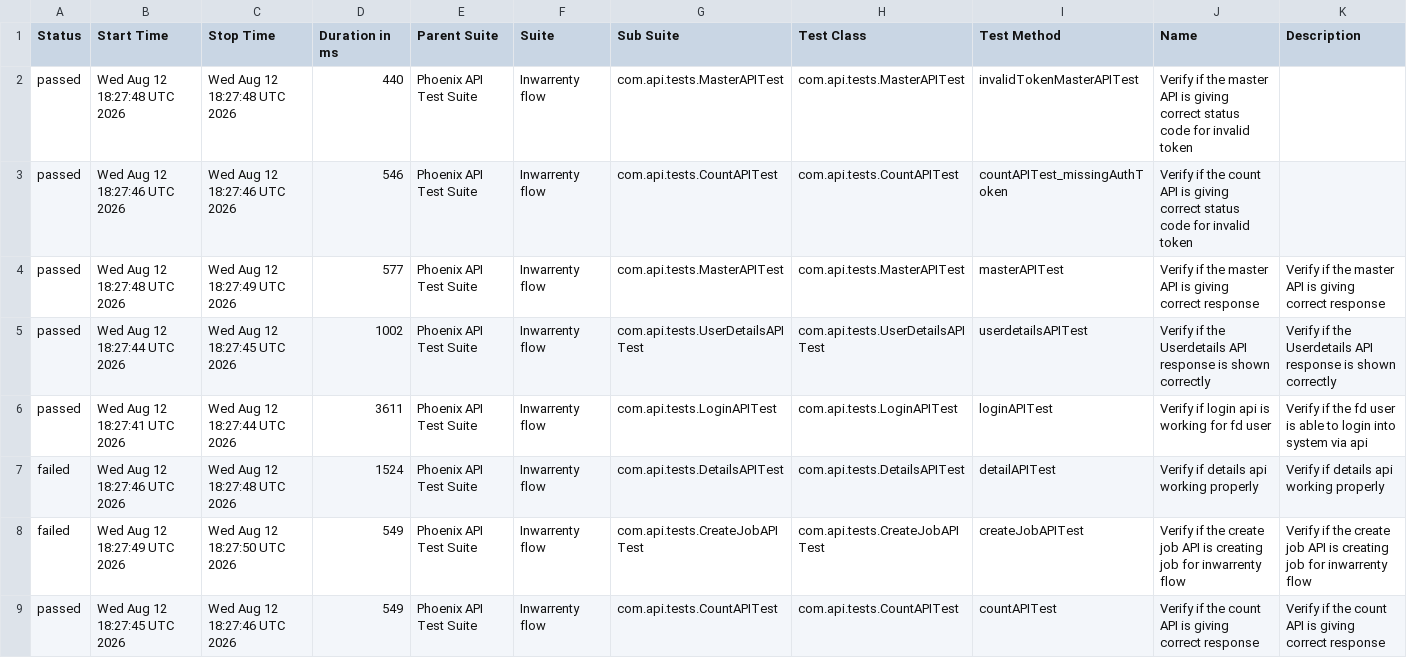
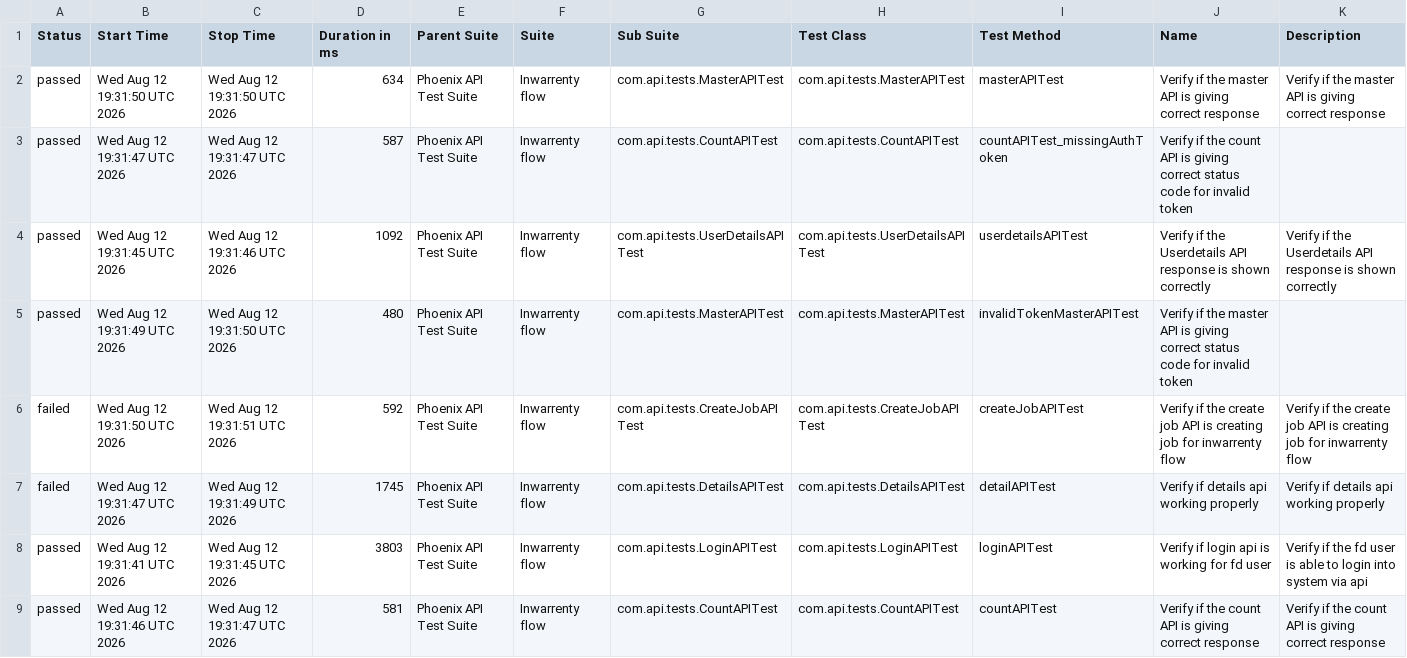
Before and after one commit to AbhijitNaik05/PhoenixTestAutomationFramework, a CSV file: data/suites.csv, drawn as a sheet.

```diff
--- a/data/suites.csv
+++ b/data/suites.csv
@@ -1,9 +1,9 @@
 "Status","Start Time","Stop Time","Duration in ms","Parent Suite","Suite","Sub Suite","Test Class","Test Method","Name","Description"
-"passed","Wed Aug 12 18:27:48 UTC 2026","Wed Aug 12 18:27:48 UTC 2026","440","Phoenix API Test Suite","Inwarrenty flow","com.api.tests.MasterAPITest","com.api.tests.MasterAPITest","invalidTokenMasterAPITest","Verify if the master API is giving correct status code for invalid token",""
-"passed","Wed Aug 12 18:27:46 UTC 2026","Wed Aug 12 18:27:46 UTC 2026","546","Phoenix API Test Suite","Inwarrenty flow","com.api.tests.CountAPITest","com.api.tests.CountAPITest","countAPITest_missingAuthToken","Verify if the count API is giving correct status code for invalid token",""
-"passed","Wed Aug 12 18:27:48 UTC 2026","Wed Aug 12 18:27:49 UTC 2026","577","Phoenix API Test Suite","Inwarrenty flow","com.api.tests.MasterAPITest","com.api.tests.MasterAPITest","masterAPITest","Verify if the master API is giving correct response","Verify if the master API is giving correct response"
-"passed","Wed Aug 12 18:27:44 UTC 2026","Wed Aug 12 18:27:45 UTC 2026","1002","Phoenix API Test Suite","Inwarrenty flow","com.api.tests.UserDetailsAPITest","com.api.tests.UserDetailsAPITest","userdetailsAPITest","Verify if the Userdetails API response is shown correctly","Verify if the Userdetails API response is shown correctly"
-"passed","Wed Aug 12 18:27:41 UTC 2026","Wed Aug 12 18:27:44 UTC 2026","3611","Phoenix API Test Suite","Inwarrenty flow","com.api.tests.LoginAPITest","com.api.tests.LoginAPITest","loginAPITest","Verify if login api is working for fd user","Verify if the fd user is able to login into system via api"
-"failed","Wed Aug 12 18:27:46 UTC 2026","Wed Aug 12 18:27:48 UTC 2026","1524","Phoenix API Test Suite","Inwarrenty flow","com.api.tests.DetailsAPITest","com.api.tests.DetailsAPITest","detailAPITest","Verify if details api working properly","Verify if details api working properly"
-"failed","Wed Aug 12 18:27:49 UTC 2026","Wed Aug 12 18:27:50 UTC 2026","549","Phoenix API Test Suite","Inwarrenty flow","com.api.tests.CreateJobAPITest","com.api.tests.CreateJobAPITest","createJobAPITest","Verify if the create job API is creating job for inwarrenty flow","Verify if the create job API is creating job for inwarrenty flow"
-"passed","Wed Aug 12 18:27:45 UTC 2026","Wed Aug 12 18:27:46 UTC 2026","549","Phoenix API Test Suite","Inwarrenty flow","com.api.tests.CountAPITest","com.api.tests.CountAPITest","countAPITest","Verify if the count API is giving correct response","Verify if the count API is giving correct response"
+"passed","Wed Aug 12 19:31:50 UTC 2026","Wed Aug 12 19:31:50 UTC 2026","634","Phoenix API Test Suite","Inwarrenty flow","com.api.tests.MasterAPITest","com.api.tests.MasterAPITest","masterAPITest","Verify if the master API is giving correct response","Verify if the master API is giving correct response"
+"passed","Wed Aug 12 19:31:47 UTC 2026","Wed Aug 12 19:31:47 UTC 2026","587","Phoenix API Test Suite","Inwarrenty flow","com.api.tests.CountAPITest","com.api.tests.CountAPITest","countAPITest_missingAuthToken","Verify if the count API is giving correct status code for invalid token",""
+"passed","Wed Aug 12 19:31:45 UTC 2026","Wed Aug 12 19:31:46 UTC 2026","1092","Phoenix API Test Suite","Inwarrenty flow","com.api.tests.UserDetailsAPITest","com.api.tests.UserDetailsAPITest","userdetailsAPITest","Verify if the Userdetails API response is shown correctly","Verify if the Userdetails API response is shown correctly"
+"passed","Wed Aug 12 19:31:49 UTC 2026","Wed Aug 12 19:31:50 UTC 2026","480","Phoenix API Test Suite","Inwarrenty flow","com.api.tests.MasterAPITest","com.api.tests.MasterAPITest","invalidTokenMasterAPITest","Verify if the master API is giving correct status code for invalid token",""
+"failed","Wed Aug 12 19:31:50 UTC 2026","Wed Aug 12 19:31:51 UTC 2026","592","Phoenix API Test Suite","Inwarrenty flow","com.api.tests.CreateJobAPITest","com.api.tests.CreateJobAPITest","createJobAPITest","Verify if the create job API is creating job for inwarrenty flow","Verify if the create job API is creating job for inwarrenty flow"
+"failed","Wed Aug 12 19:31:47 UTC 2026","Wed Aug 12 19:31:49 UTC 2026","1745","Phoenix API Test Suite","Inwarrenty flow","com.api.tests.DetailsAPITest","com.api.tests.DetailsAPITest","detailAPITest","Verify if details api working properly","Verify if details api working properly"
+"passed","Wed Aug 12 19:31:41 UTC 2026","Wed Aug 12 19:31:45 UTC 2026","3803","Phoenix API Test Suite","Inwarrenty flow","com.api.tests.LoginAPITest","com.api.tests.LoginAPITest","loginAPITest","Verify if login api is working for fd user","Verify if the fd user is able to login into system via api"
+"passed","Wed Aug 12 19:31:46 UTC 2026","Wed Aug 12 19:31:47 UTC 2026","581","Phoenix API Test Suite","Inwarrenty flow","com.api.tests.CountAPITest","com.api.tests.CountAPITest","countAPITest","Verify if the count API is giving correct response","Verify if the count API is giving correct response"
```
Also changed, not shown: data/behaviors.csv, 51 other files.
